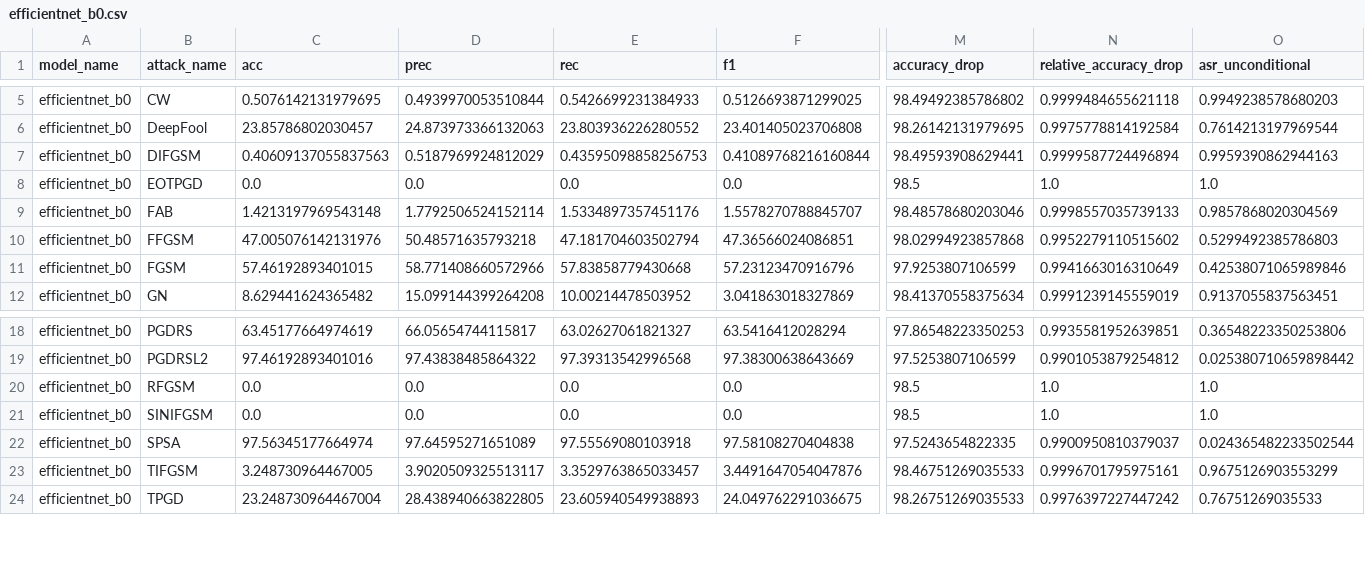
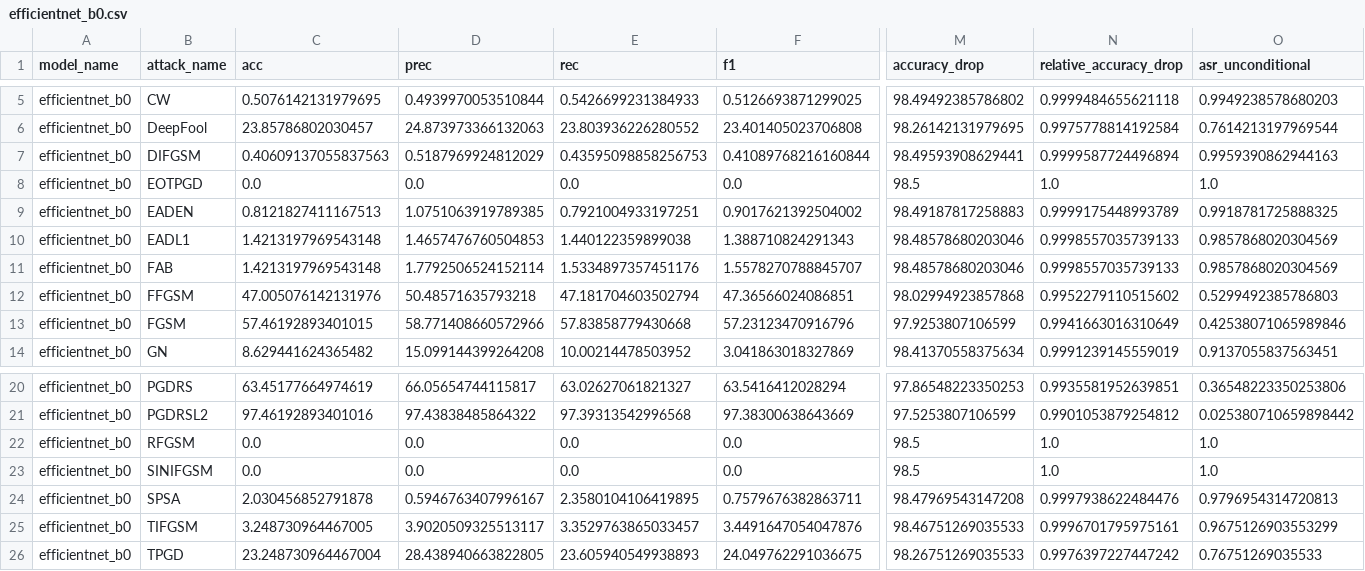
Before and after one commit to BRUT4LxD/sem-vi-code, a CSV file: results/attacks/imagenette_models/efficientnet_b0.csv, drawn as a sheet; only a part is shown, gaps mark what is left out; addresses are those after the commit; rows hold the shown columns only; the diff covers the shown part only; the diff names each change by its address in the sheet, - before the commit and + after, or states it on an @@ line.

```diff
--- a/results/attacks/imagenette_models/efficientnet_b0.csv
+++ b/results/attacks/imagenette_models/efficientnet_b0.csv
+row 9: efficientnet_b0 | EADEN | 0.8121827411167513 | 1.0751063919789385 | 0.7921004933197251 | 0.9017621392504002 | 98.49187817258883 | 0.9999175448993789 | 0.9918781725888325
+row 10: efficientnet_b0 | EADL1 | 1.4213197969543148 | 1.4657476760504853 | 1.440122359899038 | 1.388710824291343 | 98.48578680203046 | 0.9998557035739133 | 0.9857868020304569
-C24 (acc): 97.56345177664974
+C24 (acc): 2.030456852791878
-D24 (prec): 97.64595271651089
+D24 (prec): 0.5946763407996167
-E24 (rec): 97.55569080103918
+E24 (rec): 2.3580104106419895
-F24 (f1): 97.58108270404838
+F24 (f1): 0.7579676382863711
-M24 (accuracy_drop): 97.5243654822335
+M24 (accuracy_drop): 98.47969543147208
-N24 (relative_accuracy_drop): 0.9900950810379037
+N24 (relative_accuracy_drop): 0.9997938622484476
-O24 (asr_unconditional): 0.024365482233502544
+O24 (asr_unconditional): 0.9796954314720813
```
Also changed, not shown: 1 edited cell elsewhere in this file, results/attacks/imagenette_models/densenet121.csv, results/attacks/imagenette_models/mobilenet_v2.csv, 13 other files.
